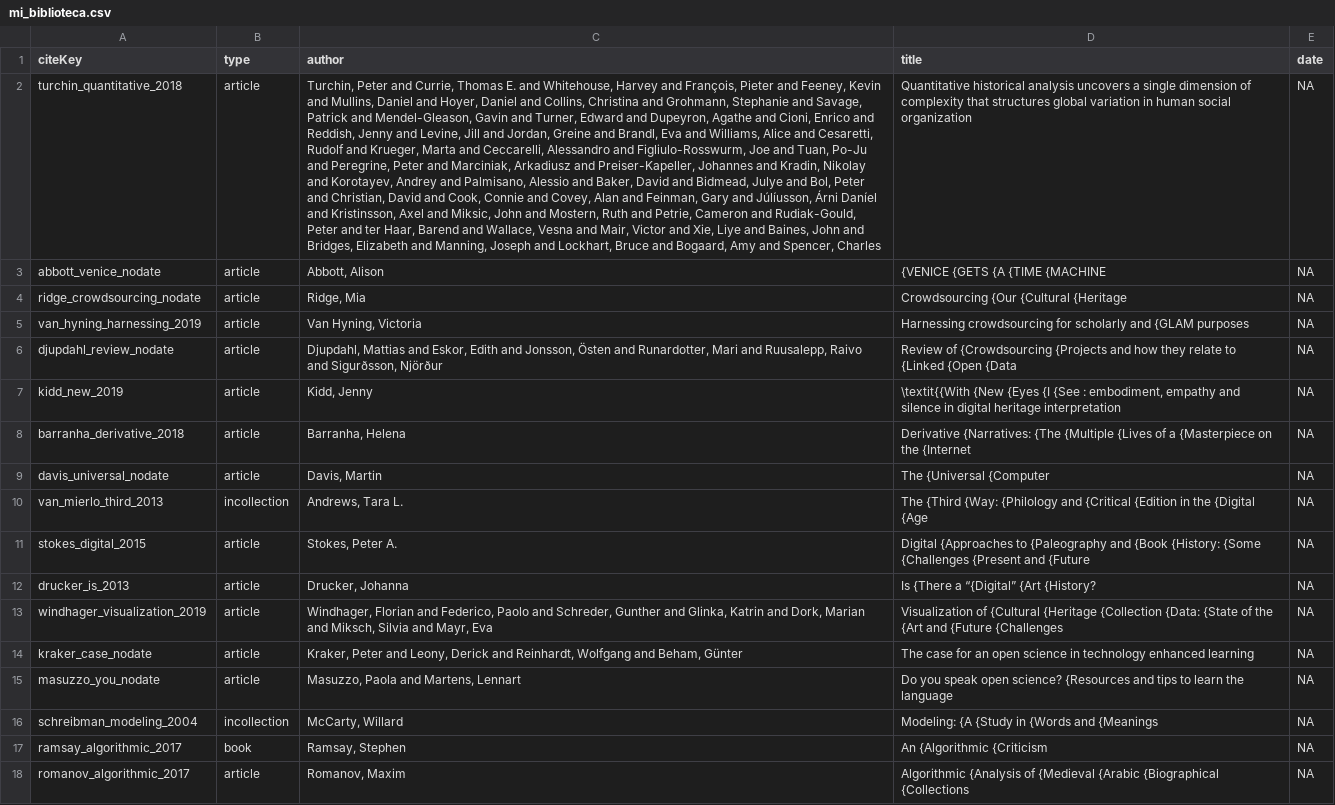
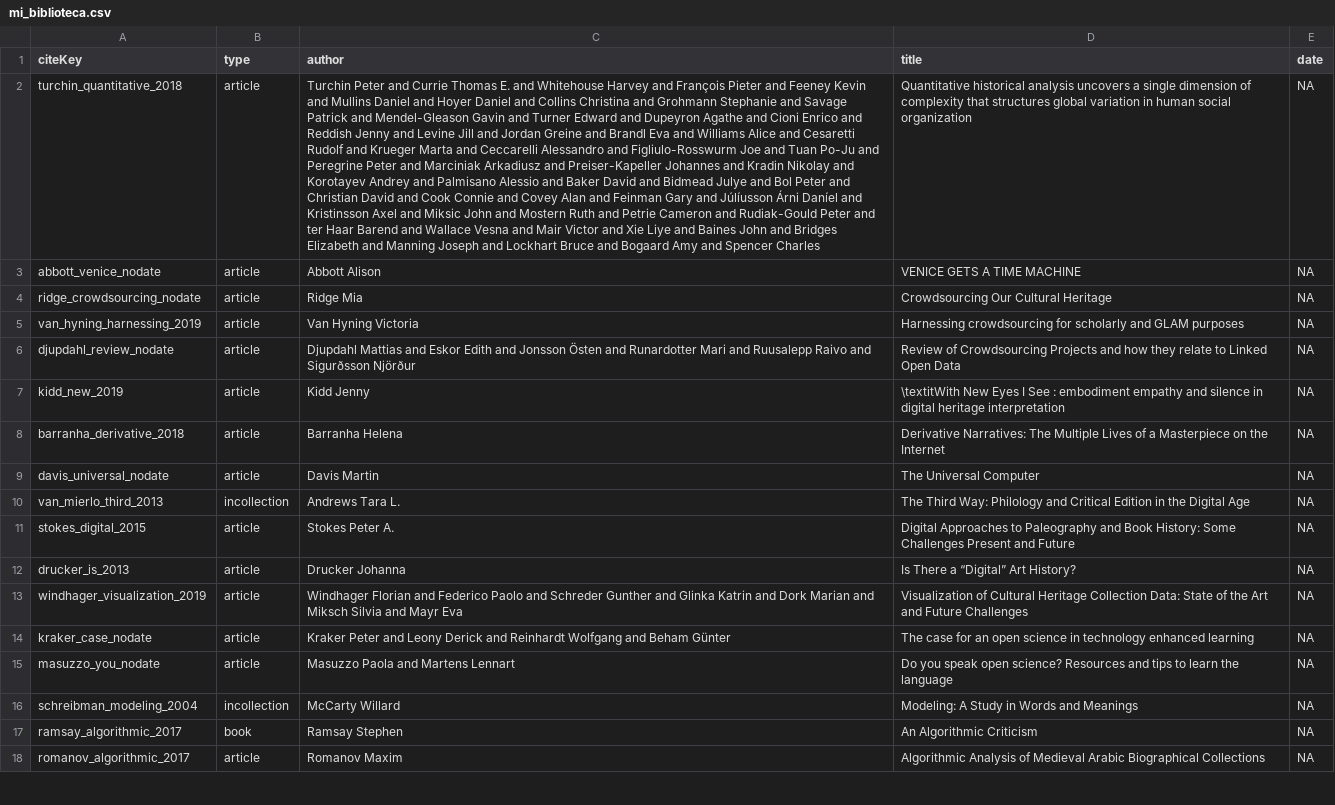
Before and after one commit to milenaS92/HW070172, a CSV file: L06_Conversion/mi_biblioteca.csv, drawn as a sheet; only a part is shown; the diff covers the shown part only; the diff names each change by its address in the sheet, - before the commit and + after, or states it on an @@ line.

```diff
--- a/L06_Conversion/mi_biblioteca.csv
+++ b/L06_Conversion/mi_biblioteca.csv
-C2 (author): Turchin, Peter and Currie, Thomas E. and Whitehouse, Harvey and François, Pieter and Feeney, Kevin and Mullins, Daniel and Hoyer, Daniel and Collins, Christina and Grohmann, Stephanie and Savage, Patrick and Mendel-Gleason, Gavin and Turner, Edward and Dupeyron, Agathe and Cioni, Enrico and Reddish, Jenny and Levine, Jill and Jordan, Greine and Brandl, Eva and Williams, Alice and Cesaretti, Rudolf and Krueger, Marta and Ceccarelli, Alessandro and Figliulo-Rosswurm, Joe and Tuan, Po-Ju and Peregrine, Peter and Marciniak, Arkadiusz and Preiser-Kapeller, Johannes and Kradin, Nikolay and Korotayev, Andrey and Palmisano, Alessio and Baker, David and Bidmead, Julye and Bol, Peter and Christian, David and Cook, Connie and Covey, Alan and Feinman, Gary and Júlíusson, Árni Daníel and Kristinsson, Axel and Miksic, John and Mostern, Ruth and Petrie, Cameron and Rudiak-Gould, Peter and ter Haar, Barend and Wallace, Vesna and Mair, Victor and Xie, Liye and Baines, John and Bridges, Elizabeth and Manning, Joseph and Lockhart, Bruce and Bogaard, Amy and Spencer, Charles
+C2 (author): Turchin Peter and Currie Thomas E. and Whitehouse Harvey and François Pieter and Feeney Kevin and Mullins Daniel and Hoyer Daniel and Collins Christina and Grohmann Stephanie and Savage Patrick and Mendel-Gleason Gavin and Turner Edward and Dupeyron Agathe and Cioni Enrico and Reddish Jenny and Levine Jill and Jordan Greine and Brandl Eva and Williams Alice and Cesaretti Rudolf and Krueger Marta and Ceccarelli Alessandro and Figliulo-Rosswurm Joe and Tuan Po-Ju and Peregrine Peter and Marciniak Arkadiusz and Preiser-Kapeller Johannes and Kradin Nikolay and Korotayev Andrey and Palmisano Alessio and Baker David and Bidmead Julye and Bol Peter and Christian David and Cook Connie and Covey Alan and Feinman Gary and Júlíusson Árni Daníel and Kristinsson Axel and Miksic John and Mostern Ruth and Petrie Cameron and Rudiak-Gould Peter and ter Haar Barend and Wallace Vesna and Mair Victor and Xie Liye and Baines John and Bridges Elizabeth and Manning Joseph and Lockhart Bruce and Bogaard Amy and Spencer Charles
-C3 (author): Abbott, Alison
+C3 (author): Abbott Alison
-D3 (title): {VENICE {GETS {A {TIME {MACHINE
+D3 (title): VENICE GETS A TIME MACHINE
-C4 (author): Ridge, Mia
+C4 (author): Ridge Mia
-D4 (title): Crowdsourcing {Our {Cultural {Heritage
+D4 (title): Crowdsourcing Our Cultural Heritage
-C5 (author): Van Hyning, Victoria
+C5 (author): Van Hyning Victoria
-D5 (title): …scholarly and {GLAM purposes
+D5 (title): …scholarly and GLAM purposes
-C6 (author): Djupdahl, Mattias and Eskor, Edith and Jonsson, Östen and Runardotter, Mari and Ruusalepp, Raivo and Sigurðsson, Njörður
+C6 (author): Djupdahl Mattias and Eskor Edith and Jonsson Östen and Runardotter Mari and Ruusalepp Raivo and Sigurðsson Njörður
-D6 (title): Review of {Crowdsourcing {Projects and how they relate to {Linked {Open {Data
+D6 (title): Review of Crowdsourcing Projects and how they relate to Linked Open Data
-C7 (author): Kidd, Jenny
+C7 (author): Kidd Jenny
-D7 (title): \textit{{With {New {Eyes {I {See : embodiment, empathy and…
+D7 (title): \textitWith New Eyes I See : embodiment empathy and…
-C8 (author): Barranha, Helena
+C8 (author): Barranha Helena
-D8 (title): Derivative {Narratives: {The {Multiple {Lives of a {Masterpiece on the {Internet
+D8 (title): Derivative Narratives: The Multiple Lives of a Masterpiece on the Internet
-C9 (author): Davis, Martin
+C9 (author): Davis Martin
-D9 (title): The {Universal {Computer
+D9 (title): The Universal Computer
-C10 (author): Andrews, Tara L.
+C10 (author): Andrews Tara L.
-D10 (title): The {Third {Way: {Philology and {Critical {Edition in the {Digital {Age
+D10 (title): The Third Way: Philology and Critical Edition in the Digital Age
-C11 (author): Stokes, Peter A.
+C11 (author): Stokes Peter A.
-D11 (title): Digital {Approaches to {Paleography and {Book {History: {Some {Challenges {Present and {Future
+D11 (title): Digital Approaches to Paleography and Book History: Some Challenges Present and Future
-C12 (author): Drucker, Johanna
+C12 (author): Drucker Johanna
-D12 (title): Is {There a “{Digital” {Art {History?
+D12 (title): Is There a “Digital” Art History?
-C13 (author): Windhager, Florian and Federico, Paolo and Schreder, Gunther and Glinka, Katrin and Dork, Marian and Miksch, Silvia and Mayr, Eva
+C13 (author): Windhager Florian and Federico Paolo and Schreder Gunther and Glinka Katrin and Dork Marian and Miksch Silvia and Mayr Eva
-D13 (title): Visualization of {Cultural {Heritage {Collection {Data: {State of the {Art and {Future {Challenges
+D13 (title): Visualization of Cultural Heritage Collection Data: State of the Art and Future Challenges
-C14 (author): Kraker, Peter and Leony, Derick and Reinhardt, Wolfgang and Beham, Günter
+C14 (author): Kraker Peter and Leony Derick and Reinhardt Wolfgang and Beham Günter
-C15 (author): Masuzzo, Paola and Martens, Lennart
+C15 (author): Masuzzo Paola and Martens Lennart
-D15 (title): …open science? {Resources and tips…
+D15 (title): …open science? Resources and tips…
-C16 (author): McCarty, Willard
+C16 (author): McCarty Willard
-D16 (title): Modeling: {A {Study in {Words and {Meanings
+D16 (title): Modeling: A Study in Words and Meanings
-C17 (author): Ramsay, Stephen
+C17 (author): Ramsay Stephen
-D17 (title): An {Algorithmic {Criticism
+D17 (title): An Algorithmic Criticism
-C18 (author): Romanov, Maxim
+C18 (author): Romanov Maxim
-D18 (title): Algorithmic {Analysis of {Medieval {Arabic {Biographical {Collections
+D18 (title): Algorithmic Analysis of Medieval Arabic Biographical Collections
```
Also changed, not shown: 91 edited cells elsewhere in this file, 3 other files.
